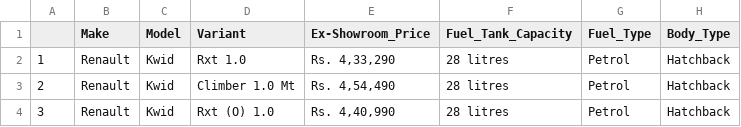
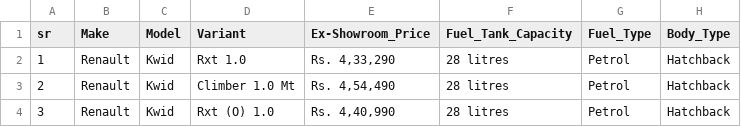
Before and after one commit to vithi-pixel/engage2022, a CSV file: cars_engage_2022.csv, drawn as a sheet; only a part is shown; the diff names each change by its address in the sheet, - before the commit and + after, or states it on an @@ line.

Commit message:
Update cars_engage_2022.csv

```diff
--- a/cars_engage_2022.csv
+++ b/cars_engage_2022.csv
-A1: (empty)
+A1: sr
```
